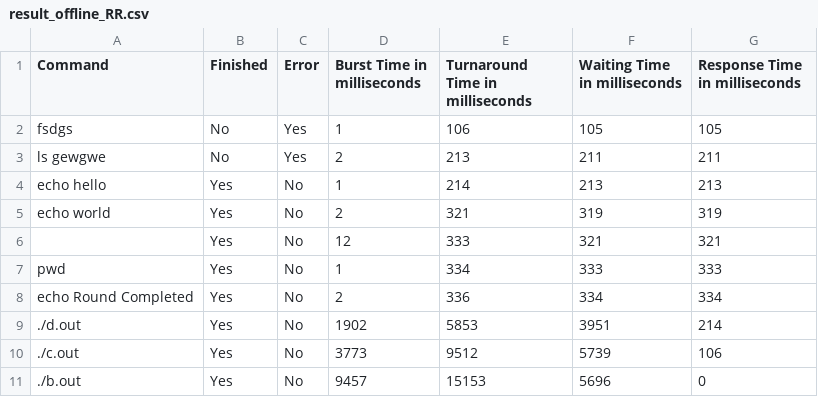
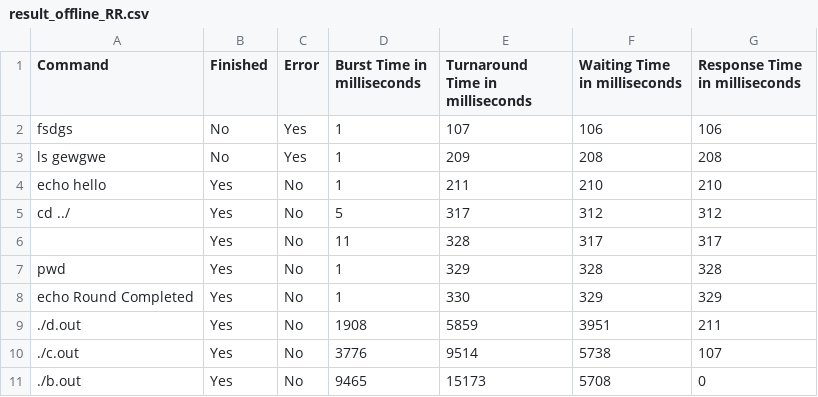
Before and after one commit to Shreyansh402/Scheduler, a CSV file: result_offline_RR.csv, drawn as a sheet.

```diff
--- a/result_offline_RR.csv
+++ b/result_offline_RR.csv
@@ -1,11 +1,11 @@
 Command,Finished,Error,Burst Time in milliseconds,Turnaround Time in milliseconds,Waiting Time in milliseconds,Response Time in milliseconds
-fsdgs,No,Yes,1,106,105,105
-ls gewgwe,No,Yes,2,213,211,211
-echo hello,Yes,No,1,214,213,213
-echo world,Yes,No,2,321,319,319
- ,Yes,No,12,333,321,321
-pwd,Yes,No,1,334,333,333
-echo Round Completed,Yes,No,2,336,334,334
-./d.out,Yes,No,1902,5853,3951,214
-./c.out,Yes,No,3773,9512,5739,106
-./b.out,Yes,No,9457,15153,5696,0
+fsdgs,No,Yes,1,107,106,106
+ls gewgwe,No,Yes,1,209,208,208
+echo hello,Yes,No,1,211,210,210
+cd ../,Yes,No,5,317,312,312
+ ,Yes,No,11,328,317,317
+pwd,Yes,No,1,329,328,328
+echo Round Completed,Yes,No,1,330,329,329
+./d.out,Yes,No,1908,5859,3951,211
+./c.out,Yes,No,3776,9514,5738,107
+./b.out,Yes,No,9465,15173,5708,0
```
Also changed, not shown: result_offline_FCFS.csv, result_offline_MLFQ.csv, 3 other files.
